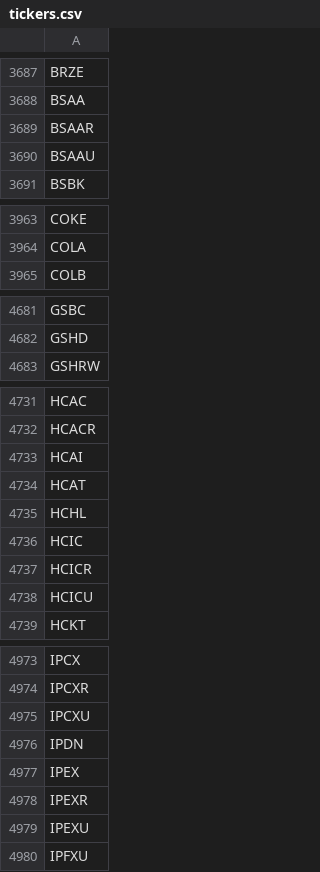
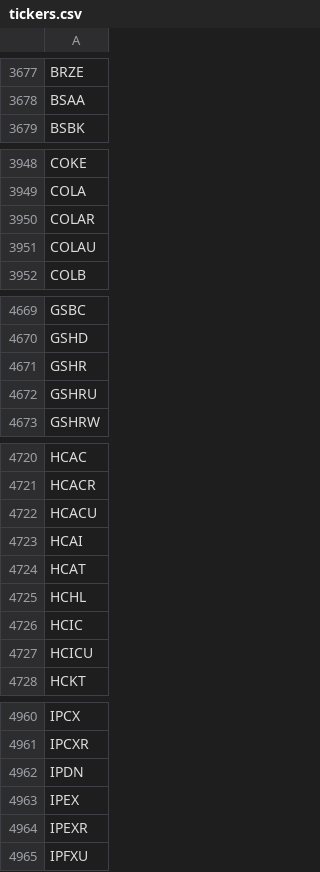
Before and after one commit to Tonomasan/Momentum-app_NYSE_NASDAQ_HTML, a CSV file: tickers.csv, drawn as a sheet; only a part is shown, gaps mark what is left out; the diff covers the shown part only.

```diff
--- a/tickers.csv
+++ b/tickers.csv
@@ -3688,4 +3678,2 @@ BRZE
 BSAA
-BSAAR
-BSAAU
 BSBK
@@ -3964,2 +3949,4 @@ COKE
 COLA
+COLAR
+COLAU
 COLB
@@ -4682,2 +4670,4 @@ GSBC
 GSHD
+GSHR
+GSHRU
 GSHRW
@@ -4732,2 +4721,3 @@ HCAC
 HCACR
+HCACU
 HCAI
@@ -4736,3 +4726,2 @@ HCHL
 HCIC
-HCICR
 HCICU
@@ -4974,3 +4961,2 @@ IPCX
 IPCXR
-IPCXU
 IPDN
@@ -4978,3 +4964,2 @@ IPEX
 IPEXR
-IPEXU
 IPFXU
```
Also changed, not shown: 34 added rows, 57 removed rows and 4 edited cells elsewhere in this file, momentum_data.csv, 2 other files.
